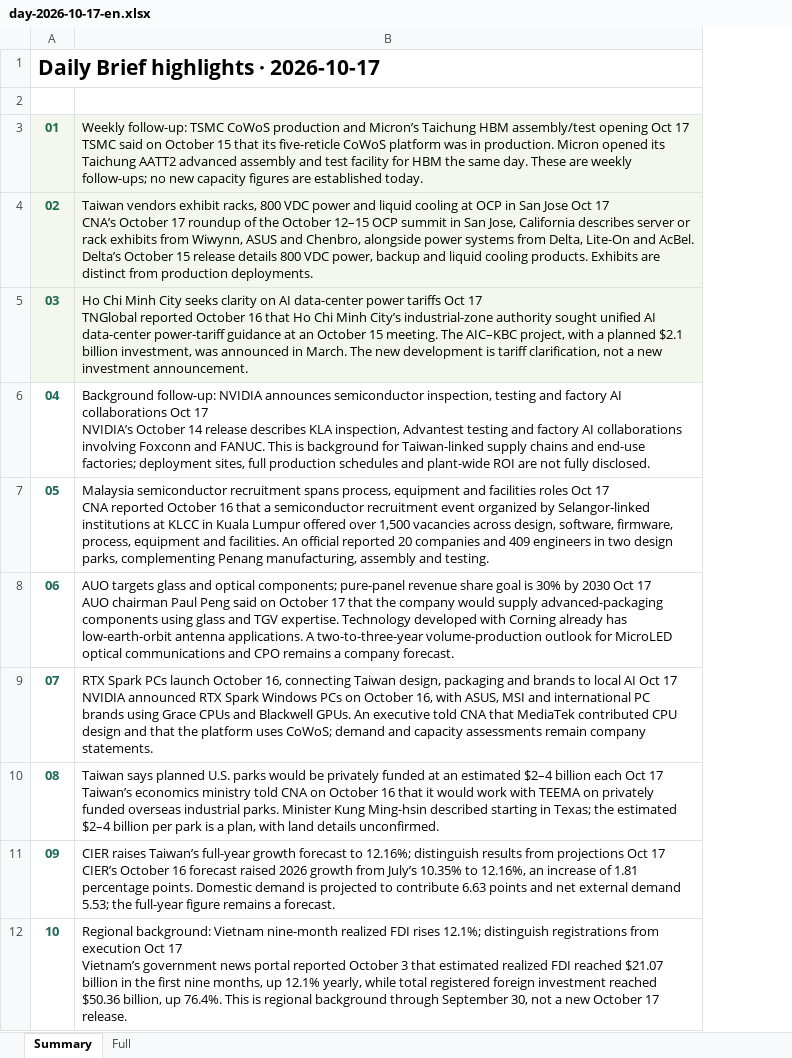
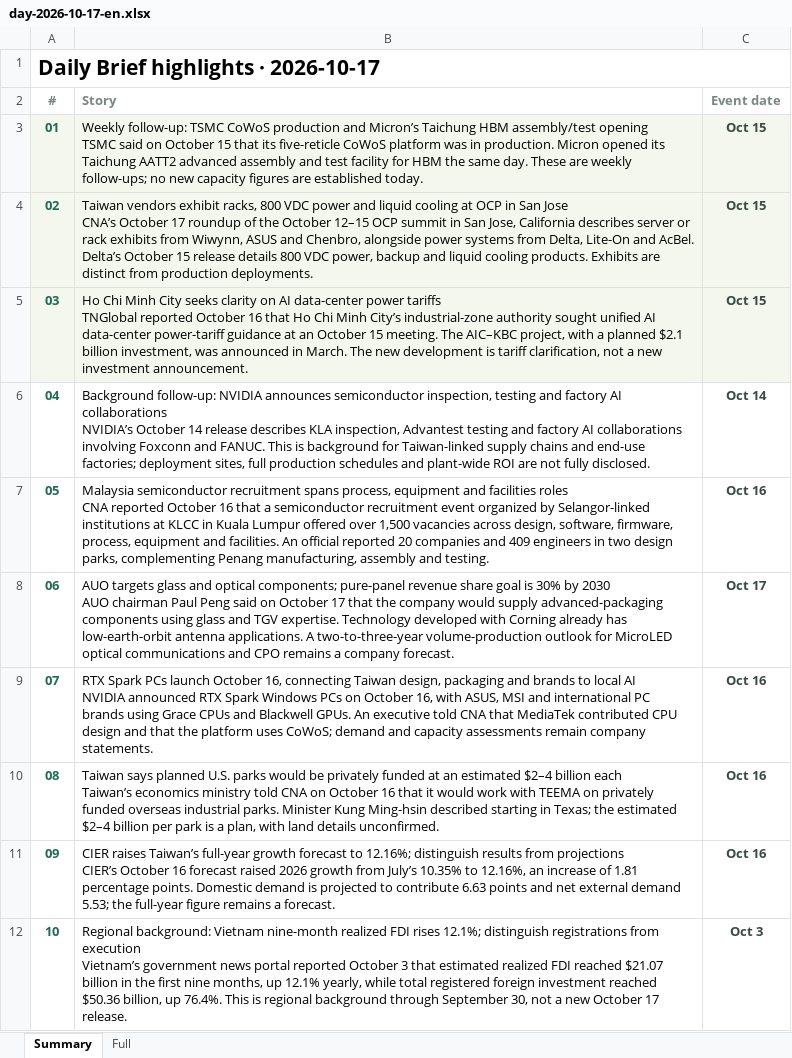
Before and after one commit to aiwlulu/daily-brief-site, an Excel workbook: docs/exports/day-2026-10-17-en.xlsx, sheet Summary, drawn as a sheet; values as stored, in another font and other column widths than the file's, no borders; removed rows and columns are numbered as before the commit, all else as after; ↵ is a line break in a cell; the diff names each change by its address in the sheet, - before the commit and + after, or states it on an @@ line.

```diff
--- a/docs/exports/day-2026-10-17-en.xlsx (sheet Summary)
+++ b/docs/exports/day-2026-10-17-en.xlsx (sheet Summary)
-column B, rows 3-12: Weekly follow-up: TSMC CoWoS production and Micron’s Taichung HBM assembly/test opening Oct 17 ↵ TSMC said on October 15 that its five-reticle CoWoS platform was in production. Micron opened its Taichung AATT2 advanced assembly and test facility for HBM the same day. These are weekly follow-ups; no new capacity figures are established today. | Taiwan vendors exhibit racks, 800 VDC power and liquid cooling at OCP in San Jose Oct 17 ↵ CNA’s October 17 roundup of the October 12–15 OCP summit in San Jose, California describes server or rack exhibits from Wiwynn, ASUS and Chenbro, alongside power systems from Delta, Lite-On and AcBel. Delta’s October 15 release details 800 VDC power, backup and liquid cooling products. Exhibits are distinct from production deployments. | Ho Chi Minh City seeks clarity on AI data-center power tariffs Oct 17 ↵ TNGlobal reported October 16 that Ho Chi Minh City’s industrial-zone authority sought unified AI data-center power-tariff guidance at an October 15 meeting. The AIC–KBC project, with a planned $2.1 billion investment, was announced in March. The new development is tariff clarification, not a new investment announcement. | Background follow-up: NVIDIA announces semiconductor inspection, testing and factory AI collaborations Oct 17 ↵ NVIDIA’s October 14 release describes KLA inspection, Advantest testing and factory AI collaborations involving Foxconn and FANUC. This is background for Taiwan-linked supply chains and end-use factories; deployment sites, full production schedules and plant-wide ROI are not fully disclosed. | Malaysia semiconductor recruitment spans process, equipment and facilities roles Oct 17 ↵ CNA reported October 16 that a semiconductor recruitment event organized by Selangor-linked institutions at KLCC in Kuala Lumpur offered over 1,500 vacancies across design, software, firmware, process, equipment and facilities. An official reported 20 companies and 409 engineers in two design parks, complementing Penang manufacturing, assembly and testing. | AUO targets glass and optical components; pure-panel revenue share goal is 30% by 2030 Oct 17 ↵ AUO chairman Paul Peng said on October 17 that the company would supply advanced-packaging components using glass and TGV expertise. Technology developed with Corning already has low-earth-orbit antenna applications. A two-to-three-year volume-production outlook for MicroLED optical communications and CPO remains a company forecast. | RTX Spark PCs launch October 16, connecting Taiwan design, packaging and brands to local AI Oct 17 ↵ NVIDIA announced RTX Spark Windows PCs on October 16, with ASUS, MSI and international PC brands using Grace CPUs and Blackwell GPUs. An executive told CNA that MediaTek contributed CPU design and that the platform uses CoWoS; demand and capacity assessments remain company statements. | Taiwan says planned U.S. parks would be privately funded at an estimated $2–4 billion each Oct 17 ↵ Taiwan’s economics ministry told CNA on October 16 that it would work with TEEMA on privately funded overseas industrial parks. Minister Kung Ming-hsin described starting in Texas; the estimated $2–4 billion per park is a plan, with land details unconfirmed. | CIER raises Taiwan’s full-year growth forecast to 12.16%; distinguish results from projections Oct 17 ↵ CIER’s October 16 forecast raised 2026 growth from July’s 10.35% to 12.16%, an increase of 1.81 percentage points. Domestic demand is projected to contribute 6.63 points and net external demand 5.53; the full-year figure remains a forecast. | Regional background: Vietnam nine-month realized FDI rises 12.1%; distinguish registrations from execution Oct 17 ↵ Vietnam’s government news portal reported October 3 that estimated realized FDI reached $21.07 billion in the first nine months, up 12.1% yearly, while total registered foreign investment reached $50.36 billion, up 76.4%. This is regional background through September 30, not a new October 17 release.
+column B (Story), rows 3-12: Weekly follow-up: TSMC CoWoS production and Micron’s Taichung HBM assembly/test opening ↵ TSMC said on October 15 that its five-reticle CoWoS platform was in production. Micron opened its Taichung AATT2 advanced assembly and test facility for HBM the same day. These are weekly follow-ups; no new capacity figures are established today. | Taiwan vendors exhibit racks, 800 VDC power and liquid cooling at OCP in San Jose ↵ CNA’s October 17 roundup of the October 12–15 OCP summit in San Jose, California describes server or rack exhibits from Wiwynn, ASUS and Chenbro, alongside power systems from Delta, Lite-On and AcBel. Delta’s October 15 release details 800 VDC power, backup and liquid cooling products. Exhibits are distinct from production deployments. | Ho Chi Minh City seeks clarity on AI data-center power tariffs ↵ TNGlobal reported October 16 that Ho Chi Minh City’s industrial-zone authority sought unified AI data-center power-tariff guidance at an October 15 meeting. The AIC–KBC project, with a planned $2.1 billion investment, was announced in March. The new development is tariff clarification, not a new investment announcement. | Background follow-up: NVIDIA announces semiconductor inspection, testing and factory AI collaborations ↵ NVIDIA’s October 14 release describes KLA inspection, Advantest testing and factory AI collaborations involving Foxconn and FANUC. This is background for Taiwan-linked supply chains and end-use factories; deployment sites, full production schedules and plant-wide ROI are not fully disclosed. | Malaysia semiconductor recruitment spans process, equipment and facilities roles ↵ CNA reported October 16 that a semiconductor recruitment event organized by Selangor-linked institutions at KLCC in Kuala Lumpur offered over 1,500 vacancies across design, software, firmware, process, equipment and facilities. An official reported 20 companies and 409 engineers in two design parks, complementing Penang manufacturing, assembly and testing. | AUO targets glass and optical components; pure-panel revenue share goal is 30% by 2030 ↵ AUO chairman Paul Peng said on October 17 that the company would supply advanced-packaging components using glass and TGV expertise. Technology developed with Corning already has low-earth-orbit antenna applications. A two-to-three-year volume-production outlook for MicroLED optical communications and CPO remains a company forecast. | RTX Spark PCs launch October 16, connecting Taiwan design, packaging and brands to local AI ↵ NVIDIA announced RTX Spark Windows PCs on October 16, with ASUS, MSI and international PC brands using Grace CPUs and Blackwell GPUs. An executive told CNA that MediaTek contributed CPU design and that the platform uses CoWoS; demand and capacity assessments remain company statements. | Taiwan says planned U.S. parks would be privately funded at an estimated $2–4 billion each ↵ Taiwan’s economics ministry told CNA on October 16 that it would work with TEEMA on privately funded overseas industrial parks. Minister Kung Ming-hsin described starting in Texas; the estimated $2–4 billion per park is a plan, with land details unconfirmed. | CIER raises Taiwan’s full-year growth forecast to 12.16%; distinguish results from projections ↵ CIER’s October 16 forecast raised 2026 growth from July’s 10.35% to 12.16%, an increase of 1.81 percentage points. Domestic demand is projected to contribute 6.63 points and net external demand 5.53; the full-year figure remains a forecast. | Regional background: Vietnam nine-month realized FDI rises 12.1%; distinguish registrations from execution ↵ Vietnam’s government news portal reported October 3 that estimated realized FDI reached $21.07 billion in the first nine months, up 12.1% yearly, while total registered foreign investment reached $50.36 billion, up 76.4%. This is regional background through September 30, not a new October 17 release.
+column C (Event date), rows 3-12: Oct 15 | Oct 15 | Oct 15 | Oct 14 | Oct 16 | Oct 17 | Oct 16 | Oct 16 | Oct 16 | Oct 3
-row 2: (empty)
+row 2: # | Story | Event date
```
Also changed, not shown: sheet Full, docs/exports/day-2026-10-17.xlsx, docs/exports/events-2026-10-17-en.xlsx, 9 other files.
